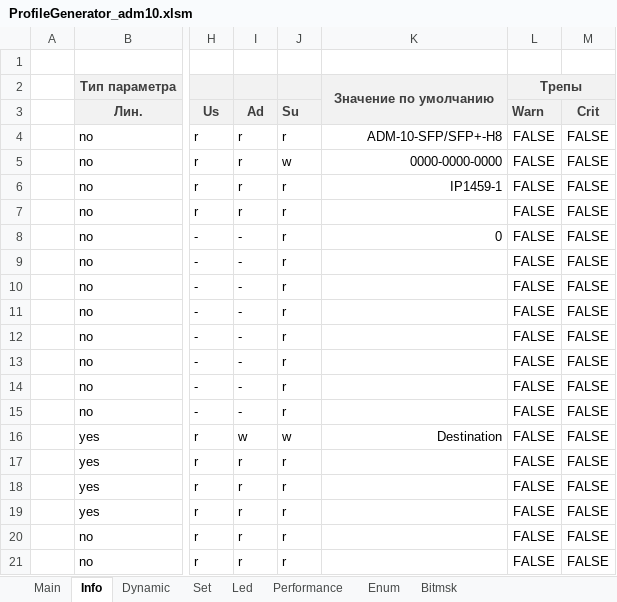
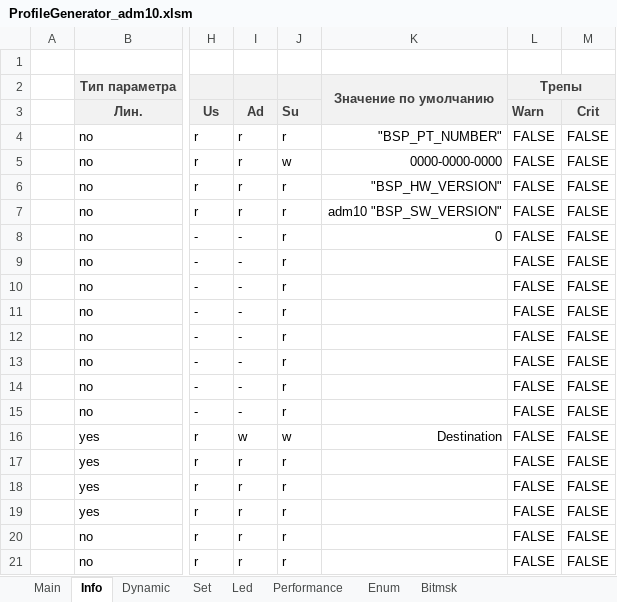
Before and after one commit to dmgzv/adm10_mcu_app, an Excel workbook: Sources/ProfileADM10/ProfileGenerator_adm10.xlsm, sheet Info, drawn as a sheet; only a part is shown, gaps mark what is left out; values as stored, in another font and other column widths than the file's, no borders; conditional formats not drawn; the diff names each change by its address in the sheet, - before the commit and + after, or states it on an @@ line.

Commit message:
Fix pId, SwNumber and HwNumber default values + Fix thrs descr

```diff
--- a/Sources/ProfileADM10/ProfileGenerator_adm10.xlsm (sheet Info)
+++ b/Sources/ProfileADM10/ProfileGenerator_adm10.xlsm (sheet Info)
-K4 (Значение по умолчанию): ADM-10-SFP/SFP+-H8
+K4 (Значение по умолчанию): "BSP_PT_NUMBER"
-K6 (Значение по умолчанию): IP1459-1
+K6 (Значение по умолчанию): "BSP_HW_VERSION"
-K7 (Значение по умолчанию): (empty)
+K7 (Значение по умолчанию): adm10 "BSP_SW_VERSION"
```
Also changed, not shown: 5 other files.
